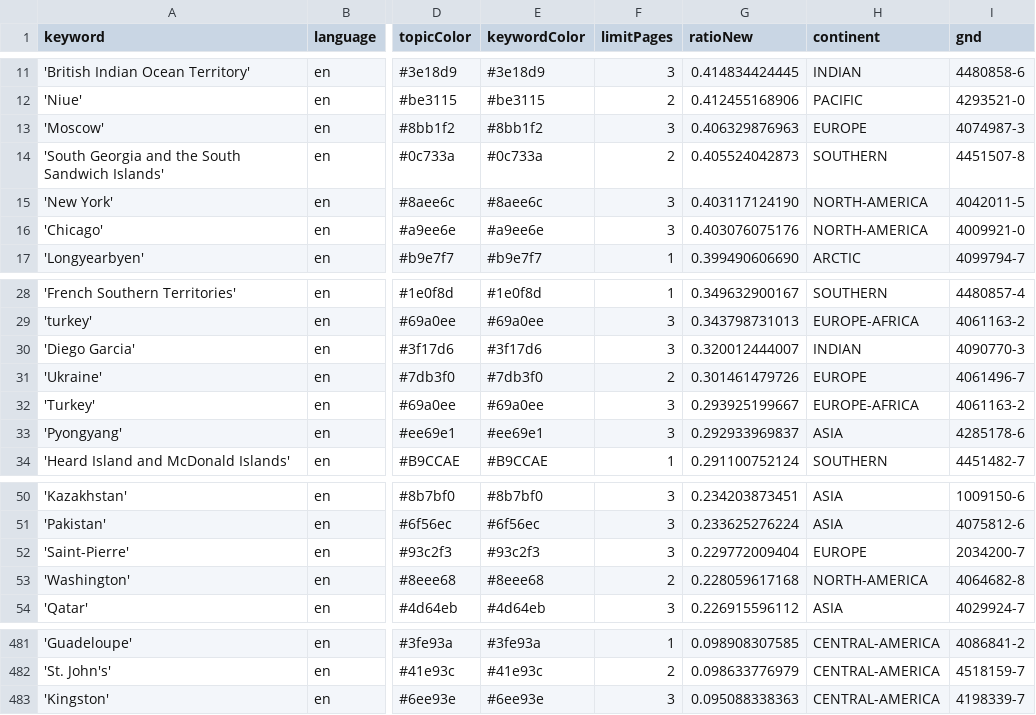
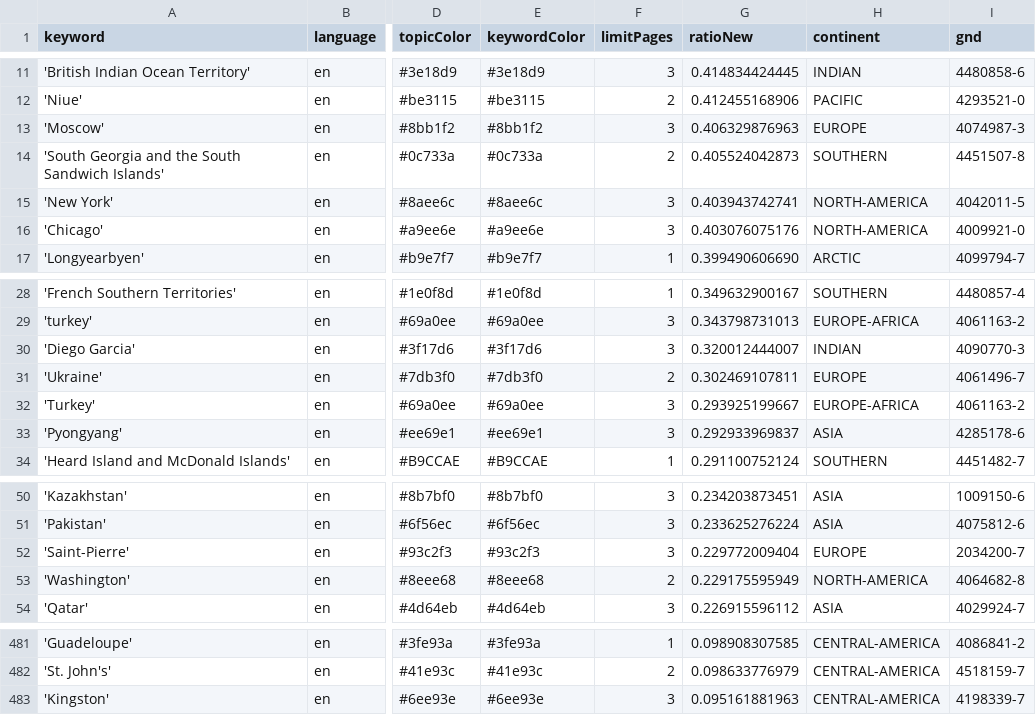
Before and after one commit to mizilett-news/locationWhisperer, a CSV file: keywords.csv, drawn as a sheet; only a part is shown, gaps mark what is left out; the diff names each change by its address in the sheet, - before the commit and + after, or states it on an @@ line.

```diff
--- a/keywords.csv
+++ b/keywords.csv
-G15 (ratioNew): 0.403117124190
+G15 (ratioNew): 0.403943742741
-G31 (ratioNew): 0.301461479726
+G31 (ratioNew): 0.302469107811
-G53 (ratioNew): 0.228059617168
+G53 (ratioNew): 0.229175595949
-G483 (ratioNew): 0.095088338363
+G483 (ratioNew): 0.095161881963
```
Also changed, not shown: csv/news_2026_01.csv, csv/news_2026_02.csv.
